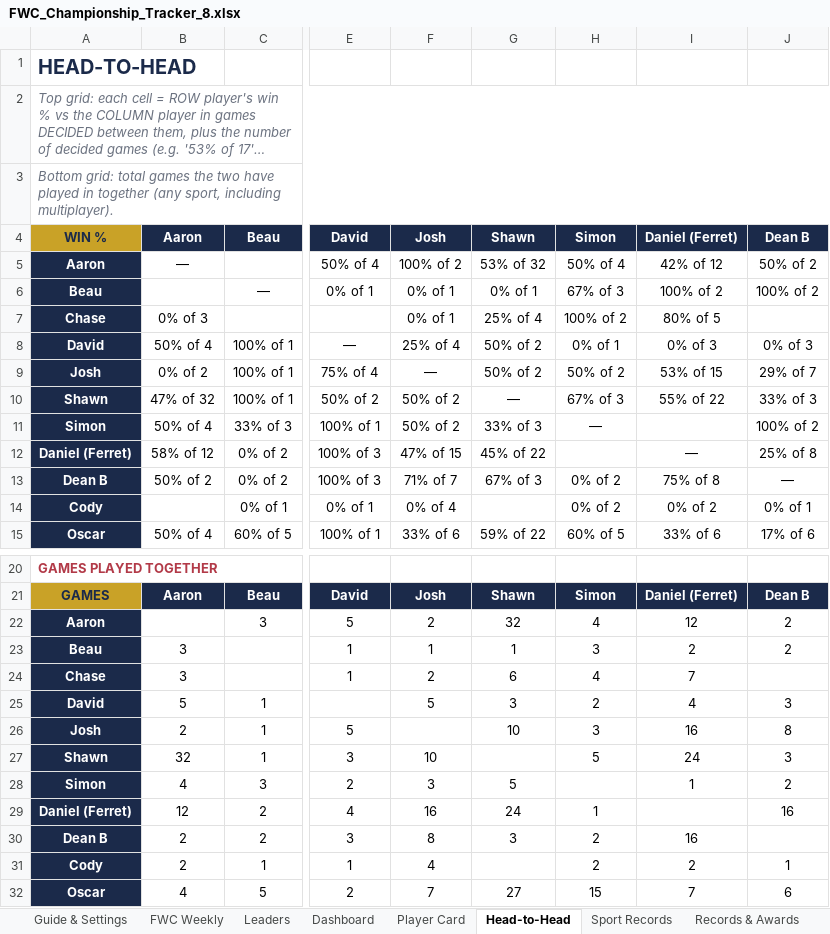
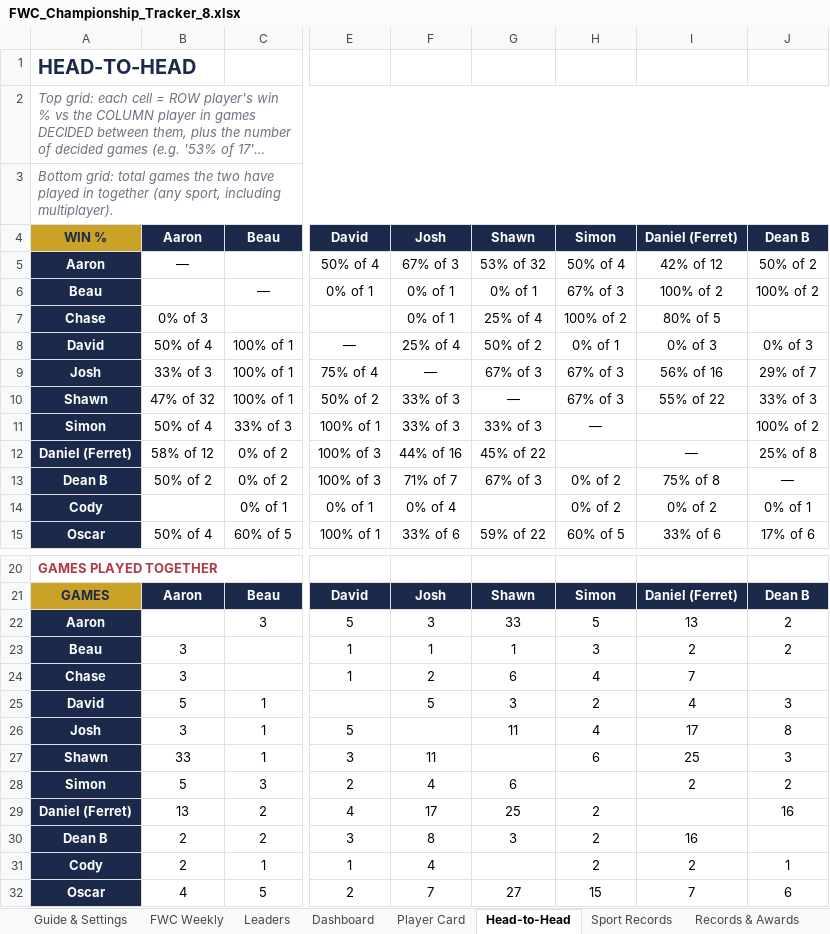
Before and after one commit to PeachyAUS/fwc, an Excel workbook: FWC_Championship_Tracker_8.xlsx, sheet Head-to-Head, drawn as a sheet; only a part is shown, gaps mark what is left out; long unchanged cells end in …; values as stored, in another font and other column widths than the file's, no borders; the diff names each change by its address in the sheet, - before the commit and + after, or states it on an @@ line.

```diff
--- a/FWC_Championship_Tracker_8.xlsx (sheet Head-to-Head)
+++ b/FWC_Championship_Tracker_8.xlsx (sheet Head-to-Head)
-F5: 100% of 2
+F5: 67% of 3
-B9: 0% of 2
+B9: 33% of 3
-G9: 50% of 2
+G9: 67% of 3
-H9: 50% of 2
+H9: 67% of 3
-I9: 53% of 15
+I9: 56% of 16
-F10:F11: 50% of 2
+F10:F11: 33% of 3
-F12: 47% of 15
+F12: 44% of 16
-F22: 2
+F22: 3
-G22: 32
+G22: 33
-H22: 4
+H22: 5
-I22: 12
+I22: 13
-B26: 2
+B26: 3
-G26: 10
+G26: 11
-H26: 3
+H26: 4
-I26: 16
+I26: 17
-B27: 32
+B27: 33
-F27: 10
+F27: 11
-H27: 5
+H27: 6
-I27: 24
+I27: 25
-B28: 4
+B28: 5
-F28: 3
+F28: 4
-G28: 5
+G28: 6
-I28: 1
+I28: 2
-B29: 12
+B29: 13
-F29: 16
+F29: 17
-G29: 24
+G29: 25
-H29: 1
+H29: 2
```
Also changed, not shown: sheet Dashboard, sheet Match Log, sheet Poker Stake Ledger, sheet Sport Records, sheet Trends & Stats, sheet Player Card, 2 more sheets, formulas that keep their value, hidden cells, 1 other file.
